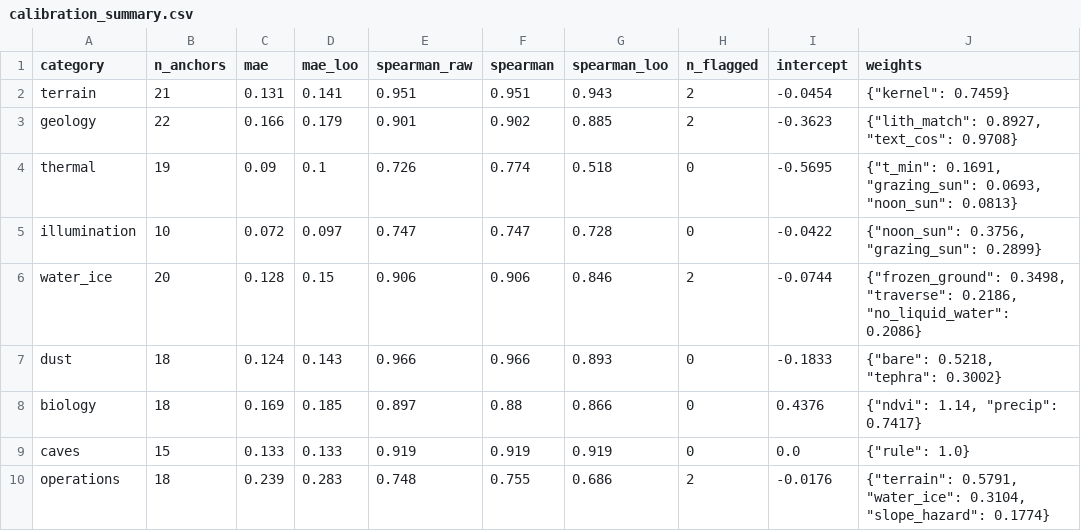
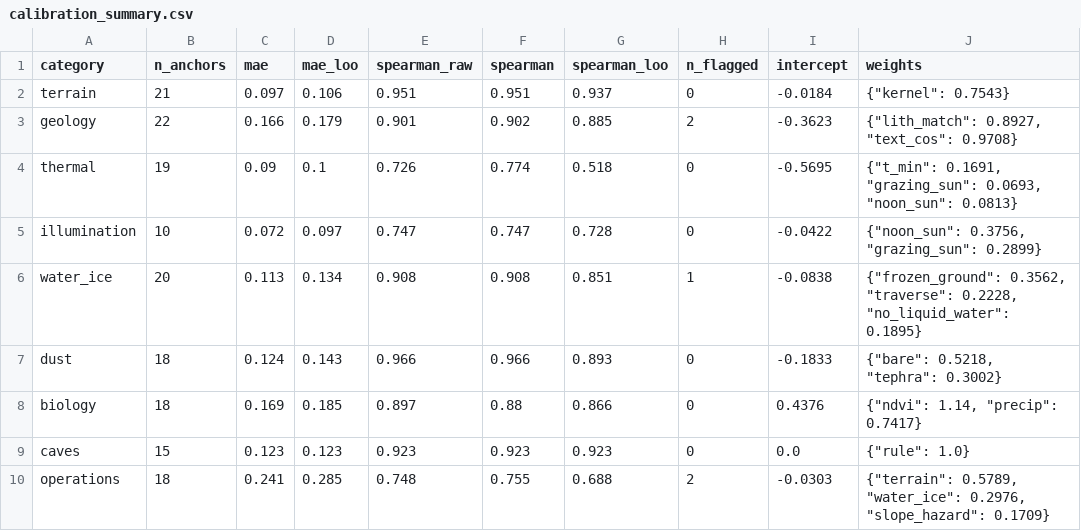
Before and after one commit to Talmzr/Earth-analog-finder, a CSV file: results/calibration_summary.csv, drawn as a sheet.

```diff
--- a/results/calibration_summary.csv
+++ b/results/calibration_summary.csv
@@ -1,3 +1,3 @@
 category,n_anchors,mae,mae_loo,spearman_raw,spearman,spearman_loo,n_flagged,intercept,weights
-terrain,21,0.131,0.141,0.951,0.951,0.943,2,-0.0454,"{""kernel"": 0.7459}"
+terrain,21,0.097,0.106,0.951,0.951,0.937,0,-0.0184,"{""kernel"": 0.7543}"
 geology,22,0.166,0.179,0.901,0.902,0.885,2,-0.3623,"{""lith_match"": 0.8927, ""text_cos"": 0.9708}"
@@ -5,6 +5,6 @@ thermal,19,0.09,0.1,0.726,0.774,0.518,0,-0.5695,"{""t_min"": 0.1691, ""grazing_s
 illumination,10,0.072,0.097,0.747,0.747,0.728,0,-0.0422,"{""noon_sun"": 0.3756, ""grazing_sun"": 0.2899}"
-water_ice,20,0.128,0.15,0.906,0.906,0.846,2,-0.0744,"{""frozen_ground"": 0.3498, ""traverse"": 0.2186, ""no_liquid_water"": 0.2086}"
+water_ice,20,0.113,0.134,0.908,0.908,0.851,1,-0.0838,"{""frozen_ground"": 0.3562, ""traverse"": 0.2228, ""no_liquid_water"": 0.1895}"
 dust,18,0.124,0.143,0.966,0.966,0.893,0,-0.1833,"{""bare"": 0.5218, ""tephra"": 0.3002}"
 biology,18,0.169,0.185,0.897,0.88,0.866,0,0.4376,"{""ndvi"": 1.14, ""precip"": 0.7417}"
-caves,15,0.133,0.133,0.919,0.919,0.919,0,0.0,"{""rule"": 1.0}"
-operations,18,0.239,0.283,0.748,0.755,0.686,2,-0.0176,"{""terrain"": 0.5791, ""water_ice"": 0.3104, ""slope_hazard"": 0.1774}"
+caves,15,0.123,0.123,0.923,0.923,0.923,0,0.0,"{""rule"": 1.0}"
+operations,18,0.241,0.285,0.748,0.755,0.688,2,-0.0303,"{""terrain"": 0.5789, ""water_ice"": 0.2976, ""slope_hazard"": 0.1709}"
```
Also changed, not shown: config/anchors.csv, results/anchor_residuals.csv, 43 other files.
